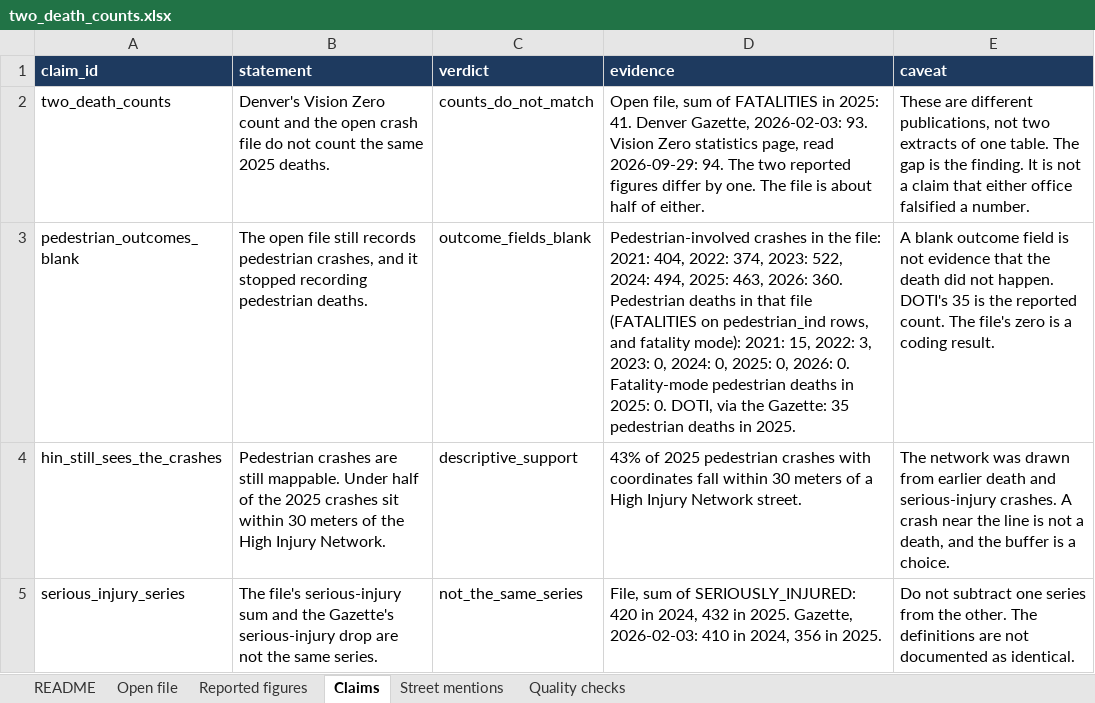
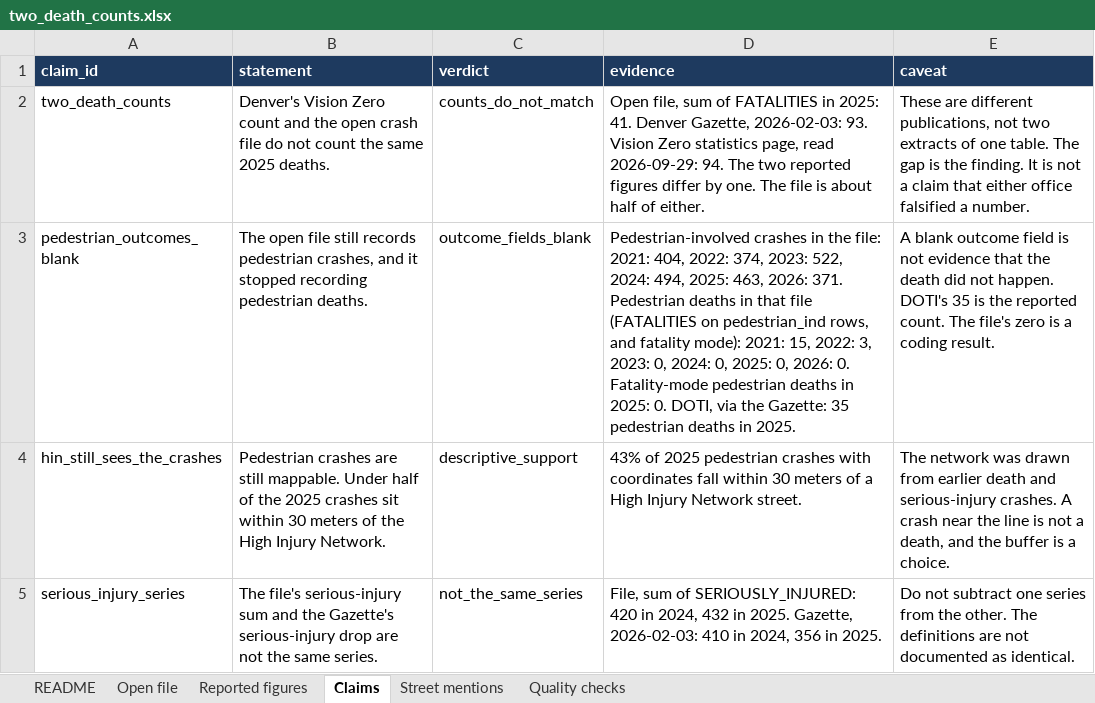
Before and after one commit to jasonpellerin-aisolutionist/denver-two-death-counts, an Excel workbook: reports/two_death_counts.xlsx, sheet Claims, drawn as a sheet; values as stored, in another font and other column widths than the file's, no borders; the diff names each change by its address in the sheet, - before the commit and + after, or states it on an @@ line.

```diff
--- a/reports/two_death_counts.xlsx (sheet Claims)
+++ b/reports/two_death_counts.xlsx (sheet Claims)
-D3 (evidence): …463, 2026: 360. Pedestrian deaths…
+D3 (evidence): …463, 2026: 371. Pedestrian deaths…
```
Also changed, not shown: sheet Street mentions, sheet Open file, 14 other files.
